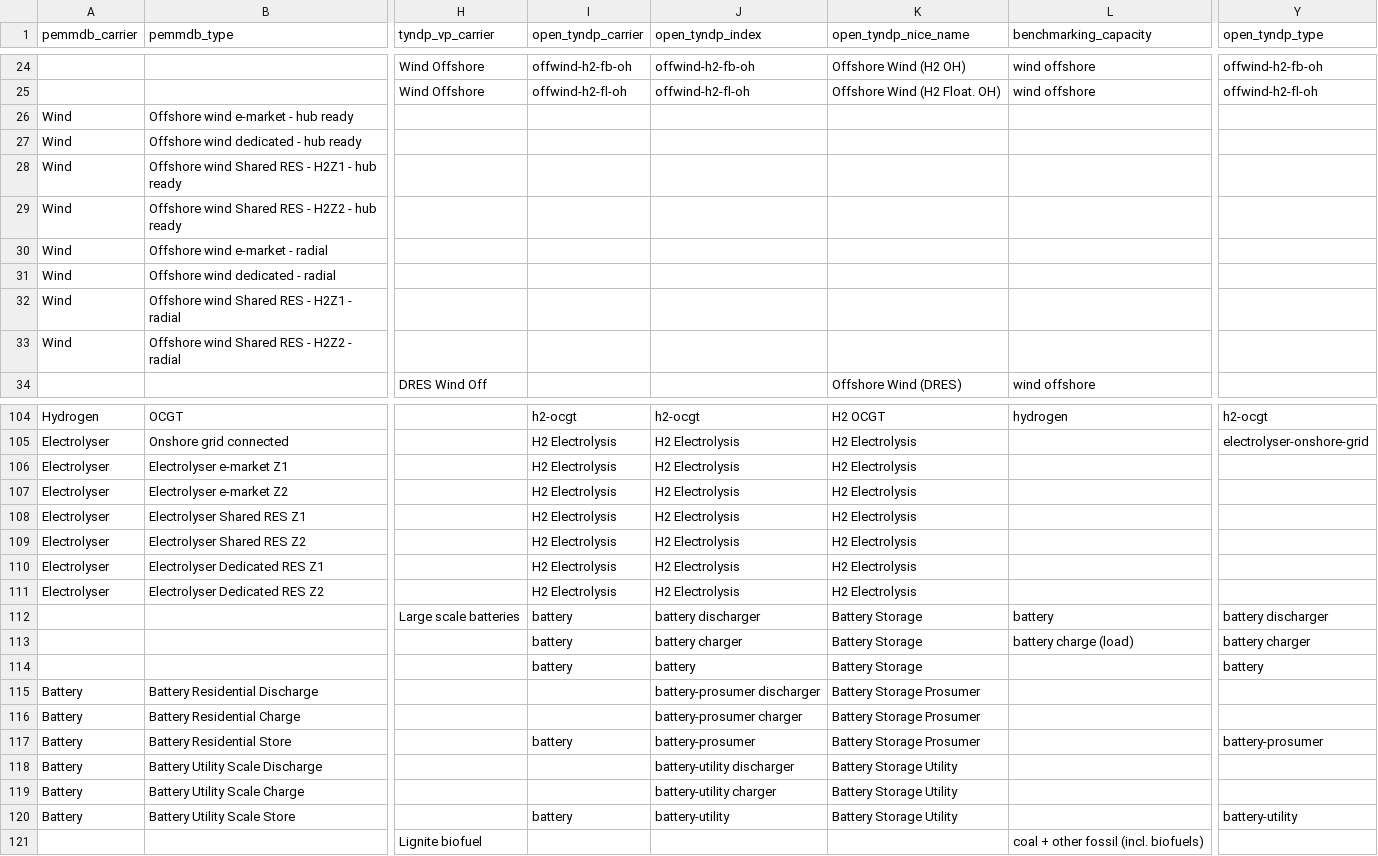
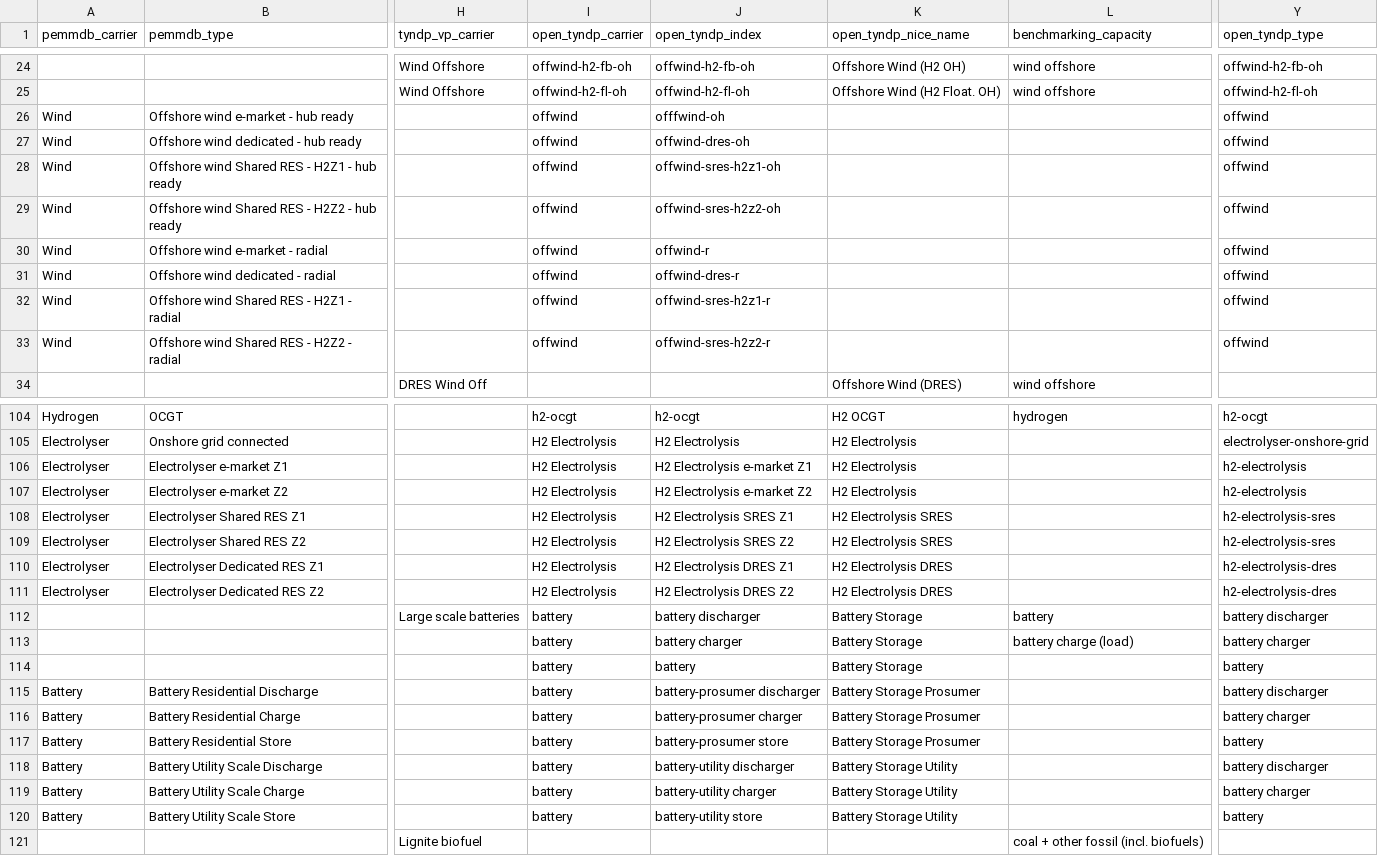
Before and after one commit to open-energy-transition/open-tyndp, a CSV file: data/tyndp_technology_map.csv, drawn as a sheet; only a part is shown, gaps mark what is left out; the diff covers the shown part only; the diff names each change by its address in the sheet, - before the commit and + after, or states it on an @@ line.

```diff
--- a/data/tyndp_technology_map.csv
+++ b/data/tyndp_technology_map.csv
-I26:I33 (open_tyndp_carrier): (empty)
+I26:I33 (open_tyndp_carrier): offwind
-J26 (open_tyndp_index): (empty)
+J26 (open_tyndp_index): offfwind-oh
-Y26:Y33 (open_tyndp_type): (empty)
+Y26:Y33 (open_tyndp_type): offwind
-J27 (open_tyndp_index): (empty)
+J27 (open_tyndp_index): offwind-dres-oh
-J28 (open_tyndp_index): (empty)
+J28 (open_tyndp_index): offwind-sres-h2z1-oh
-J29 (open_tyndp_index): (empty)
+J29 (open_tyndp_index): offwind-sres-h2z2-oh
-J30 (open_tyndp_index): (empty)
+J30 (open_tyndp_index): offwind-r
-J31 (open_tyndp_index): (empty)
+J31 (open_tyndp_index): offwind-dres-r
-J32 (open_tyndp_index): (empty)
+J32 (open_tyndp_index): offwind-sres-h2z1-r
-J33 (open_tyndp_index): (empty)
+J33 (open_tyndp_index): offwind-sres-h2z2-r
-J106 (open_tyndp_index): H2 Electrolysis
+J106 (open_tyndp_index): H2 Electrolysis e-market Z1
-Y106:Y107 (open_tyndp_type): (empty)
+Y106:Y107 (open_tyndp_type): h2-electrolysis
-J107 (open_tyndp_index): H2 Electrolysis
+J107 (open_tyndp_index): H2 Electrolysis e-market Z2
-J108 (open_tyndp_index): H2 Electrolysis
+J108 (open_tyndp_index): H2 Electrolysis SRES Z1
-K108:K109 (open_tyndp_nice_name): H2 Electrolysis
+K108:K109 (open_tyndp_nice_name): H2 Electrolysis SRES
-Y108:Y109 (open_tyndp_type): (empty)
+Y108:Y109 (open_tyndp_type): h2-electrolysis-sres
-J109 (open_tyndp_index): H2 Electrolysis
+J109 (open_tyndp_index): H2 Electrolysis SRES Z2
-J110 (open_tyndp_index): H2 Electrolysis
+J110 (open_tyndp_index): H2 Electrolysis DRES Z1
-K110:K111 (open_tyndp_nice_name): H2 Electrolysis
+K110:K111 (open_tyndp_nice_name): H2 Electrolysis DRES
-Y110:Y111 (open_tyndp_type): (empty)
+Y110:Y111 (open_tyndp_type): h2-electrolysis-dres
-J111 (open_tyndp_index): H2 Electrolysis
+J111 (open_tyndp_index): H2 Electrolysis DRES Z2
-I115:I116 (open_tyndp_carrier): (empty)
+I115:I116 (open_tyndp_carrier): battery
-Y115 (open_tyndp_type): (empty)
+Y115 (open_tyndp_type): battery discharger
-Y116 (open_tyndp_type): (empty)
+Y116 (open_tyndp_type): battery charger
-J117 (open_tyndp_index): battery-prosumer
+J117 (open_tyndp_index): battery-prosumer store
-Y117 (open_tyndp_type): battery-prosumer
+Y117 (open_tyndp_type): battery
-I118:I119 (open_tyndp_carrier): (empty)
+I118:I119 (open_tyndp_carrier): battery
-Y118 (open_tyndp_type): (empty)
+Y118 (open_tyndp_type): battery discharger
-Y119 (open_tyndp_type): (empty)
+Y119 (open_tyndp_type): battery charger
-J120 (open_tyndp_index): battery-utility
+J120 (open_tyndp_index): battery-utility store
-Y120 (open_tyndp_type): battery-utility
+Y120 (open_tyndp_type): battery
```
Also changed, not shown: 24 edited cells elsewhere in this file, 1 other file.
